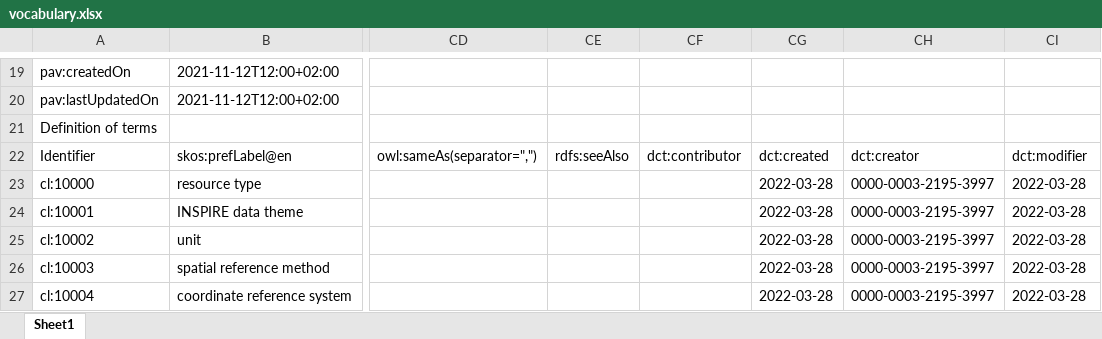
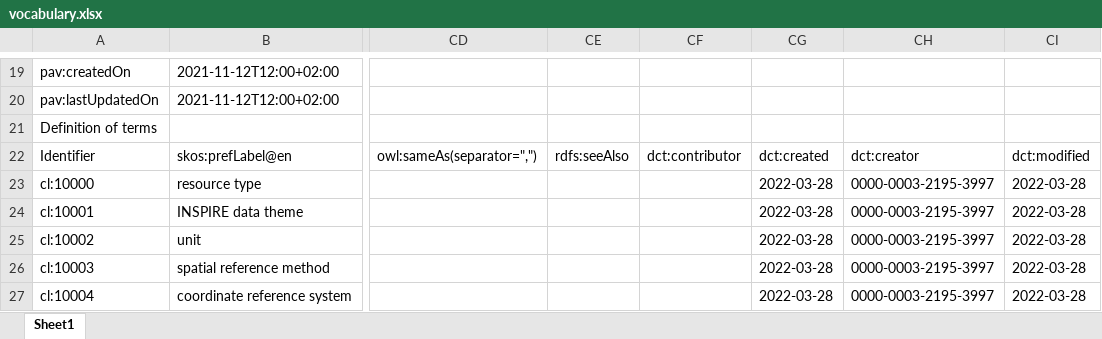
Before and after one commit to LTER-Europe/eLTER_CL, an Excel workbook: vocabulary.xlsx, sheet Sheet1, drawn as a sheet; only a part is shown, gaps mark what is left out; values as stored, in another font and other column widths than the file's, no borders; the diff names each change by its address in the sheet, - before the commit and + after, or states it on an @@ line.

```diff
--- a/vocabulary.xlsx (sheet Sheet1)
+++ b/vocabulary.xlsx (sheet Sheet1)
-CI22: dct:modifier
+CI22: dct:modified
```
Also changed, not shown: 4 other files.
